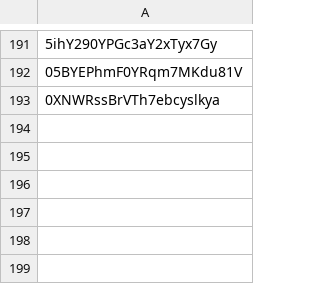
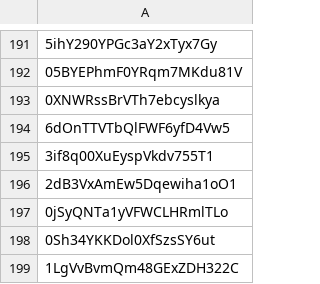
Before and after one commit to ATawzer/Storm-Old, a CSV file: data/storm_blacklist_instrumental.csv, drawn as a sheet; only a part is shown, gaps mark what is left out.

```diff
--- a/data/storm_blacklist_instrumental.csv
+++ b/data/storm_blacklist_instrumental.csv
@@ -193 +193,7 @@
 0XNWRssBrVTh7ebcyslkya
+6dOnTTVTbQlFWF6yfD4Vw5
+3if8q00XuEyspVkdv755T1
+2dB3VxAmEw5Dqewiha1oO1
+0jSyQNTa1yVFWCLHRmlTLo
+0Sh34YKKDol0XfSzsSY6ut
+1LgVvBvmQm48GExZDH322C
```
Also changed, not shown: data/storm_artists_instrumental.csv, data/storm_run_metadata_instrumental.csv, 3 other files.
